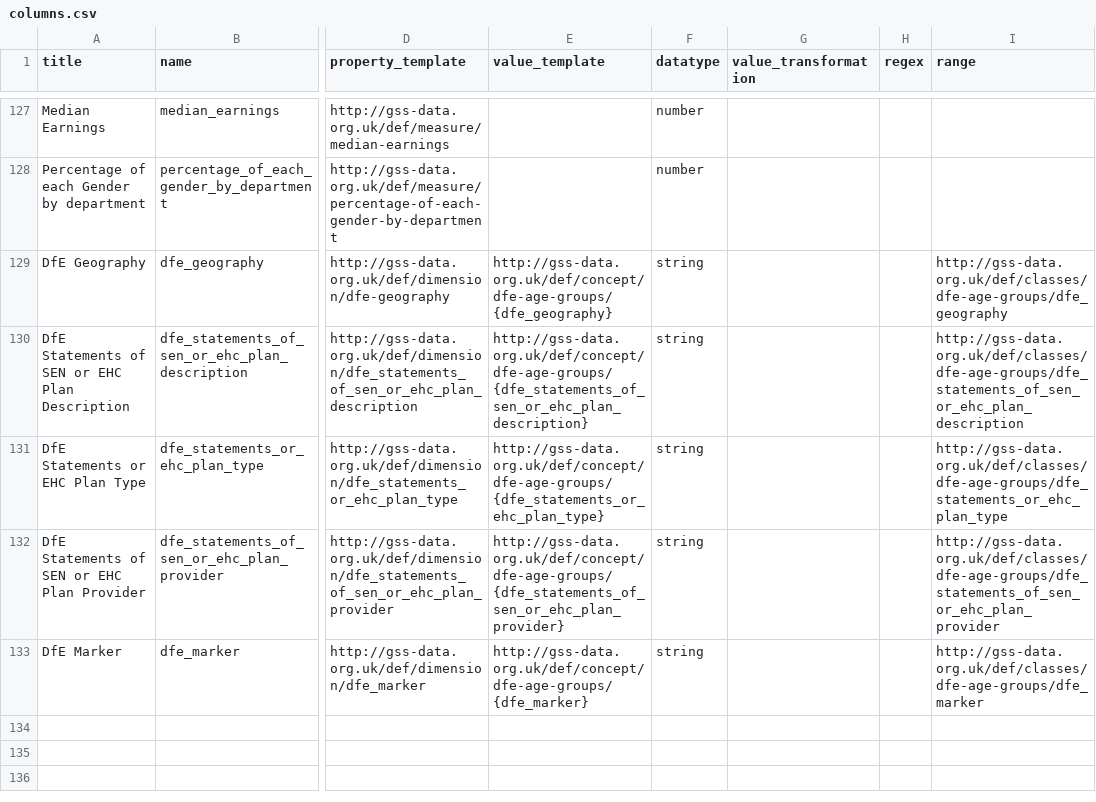
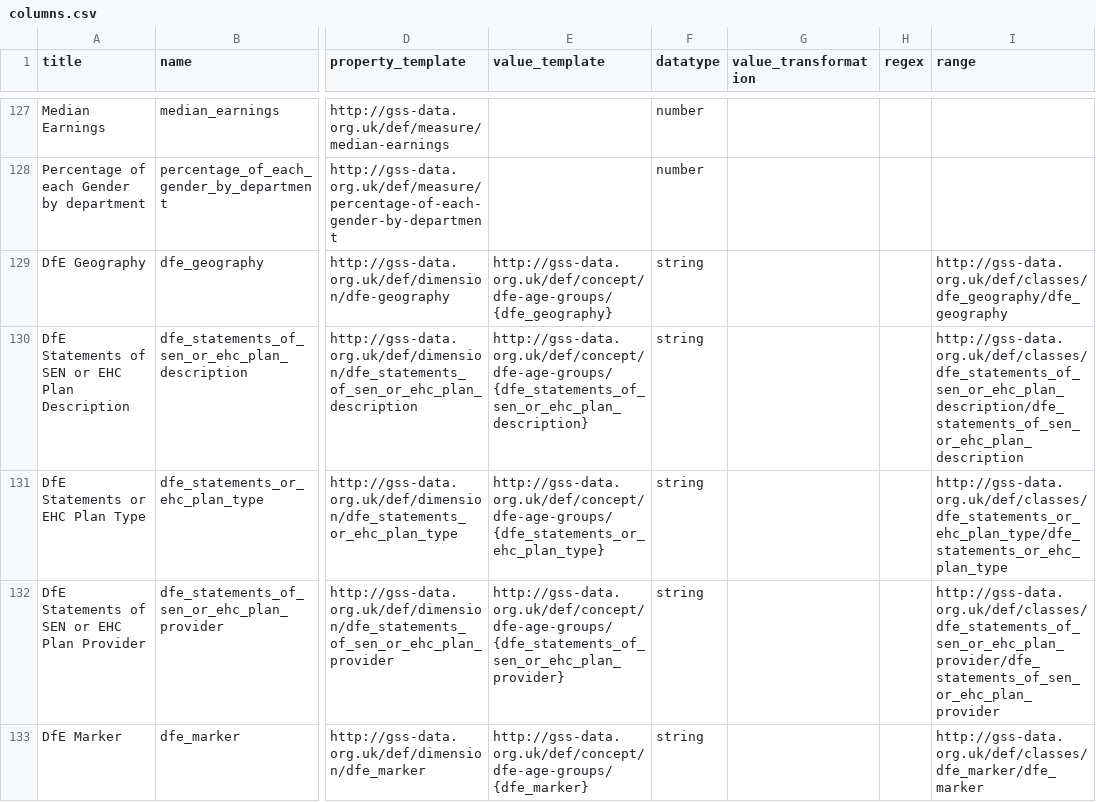
Before and after one commit to GSS-Cogs/family-disability, a CSV file: reference/columns.csv, drawn as a sheet; only a part is shown, gaps mark what is left out; the diff names each change by its address in the sheet, - before the commit and + after, or states it on an @@ line.

```diff
--- a/reference/columns.csv
+++ b/reference/columns.csv
-I129 (range): http://gss-data.org.uk/def/classes/dfe-age-groups/dfe_geography
+I129 (range): http://gss-data.org.uk/def/classes/dfe_geography/dfe_geography
-I130 (range): http://gss-data.org.uk/def/classes/dfe-age-groups/dfe_statements_of_sen_or_ehc_plan_description
+I130 (range): http://gss-data.org.uk/def/classes/dfe_statements_of_sen_or_ehc_plan_description/dfe_statements_of_sen_or_ehc_plan_description
-I131 (range): http://gss-data.org.uk/def/classes/dfe-age-groups/dfe_statements_or_ehc_plan_type
+I131 (range): http://gss-data.org.uk/def/classes/dfe_statements_or_ehc_plan_type/dfe_statements_or_ehc_plan_type
-I132 (range): http://gss-data.org.uk/def/classes/dfe-age-groups/dfe_statements_of_sen_or_ehc_plan_provider
+I132 (range): http://gss-data.org.uk/def/classes/dfe_statements_of_sen_or_ehc_plan_provider/dfe_statements_of_sen_or_ehc_plan_provider
-I133 (range): http://gss-data.org.uk/def/classes/dfe-age-groups/dfe_marker
+I133 (range): http://gss-data.org.uk/def/classes/dfe_marker/dfe_marker
```
Also changed, not shown: reference/components.csv.
